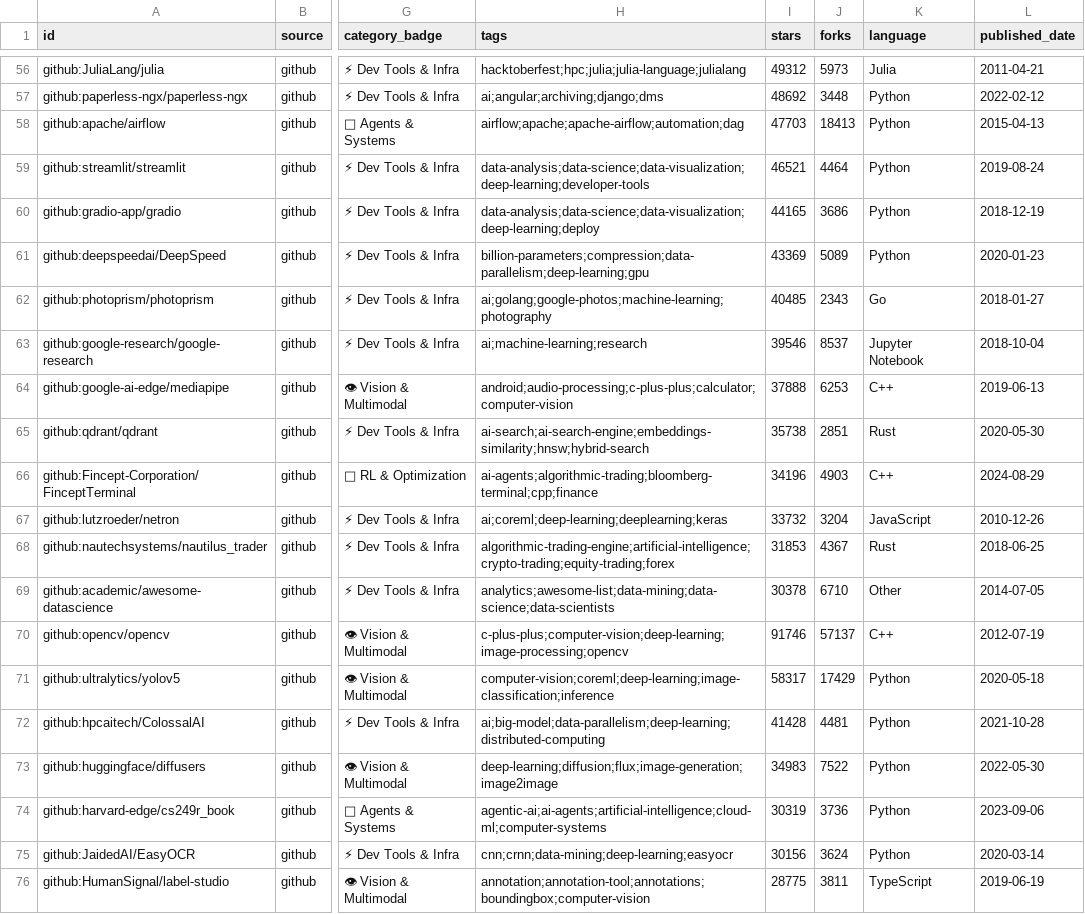
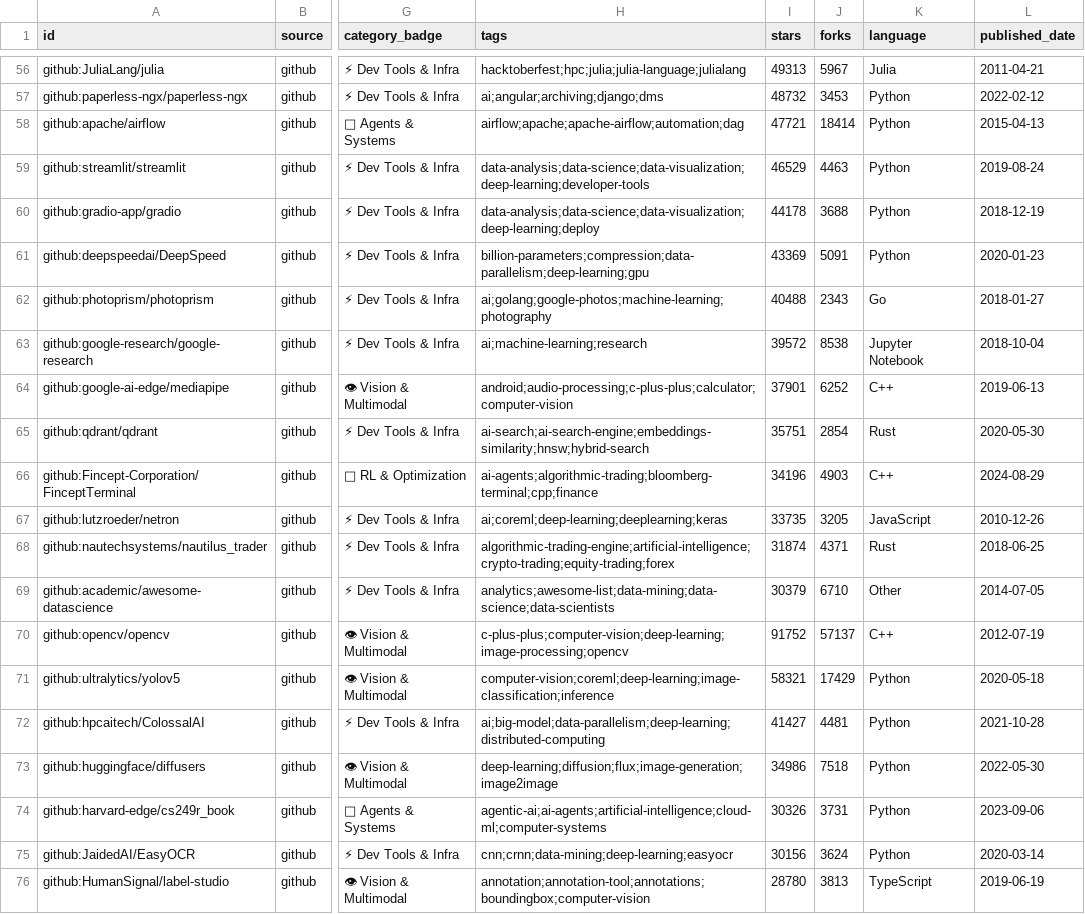
Before and after one commit to mohiuddin-khan-shiam/cortex-radar, a CSV file: data/master_dataset.csv, drawn as a sheet; only a part is shown, gaps mark what is left out; the diff covers the shown part only; the diff names each change by its address in the sheet, - before the commit and + after, or states it on an @@ line.

```diff
--- a/data/master_dataset.csv
+++ b/data/master_dataset.csv
-I56 (stars): 49312
+I56 (stars): 49313
-J56 (forks): 5973
+J56 (forks): 5967
-I57 (stars): 48692
+I57 (stars): 48732
-J57 (forks): 3448
+J57 (forks): 3453
-I58 (stars): 47703
+I58 (stars): 47721
-J58 (forks): 18413
+J58 (forks): 18414
-I59 (stars): 46521
+I59 (stars): 46529
-J59 (forks): 4464
+J59 (forks): 4463
-I60 (stars): 44165
+I60 (stars): 44178
-J60 (forks): 3686
+J60 (forks): 3688
-J61 (forks): 5089
+J61 (forks): 5091
-I62 (stars): 40485
+I62 (stars): 40488
-I63 (stars): 39546
+I63 (stars): 39572
-J63 (forks): 8537
+J63 (forks): 8538
-I64 (stars): 37888
+I64 (stars): 37901
-J64 (forks): 6253
+J64 (forks): 6252
-I65 (stars): 35738
+I65 (stars): 35751
-J65 (forks): 2851
+J65 (forks): 2854
-I67 (stars): 33732
+I67 (stars): 33735
-J67 (forks): 3204
+J67 (forks): 3205
-I68 (stars): 31853
+I68 (stars): 31874
-J68 (forks): 4367
+J68 (forks): 4371
-I69 (stars): 30378
+I69 (stars): 30379
-I70 (stars): 91746
+I70 (stars): 91752
-I71 (stars): 58317
+I71 (stars): 58321
-I72 (stars): 41428
+I72 (stars): 41427
-I73 (stars): 34983
+I73 (stars): 34986
-J73 (forks): 7522
+J73 (forks): 7518
-I74 (stars): 30319
+I74 (stars): 30326
-J74 (forks): 3736
+J74 (forks): 3731
-I76 (stars): 28775
+I76 (stars): 28780
-J76 (forks): 3811
+J76 (forks): 3813
```
Also changed, not shown: 2 added rows and 138 edited cells elsewhere in this file, 4 other files.
